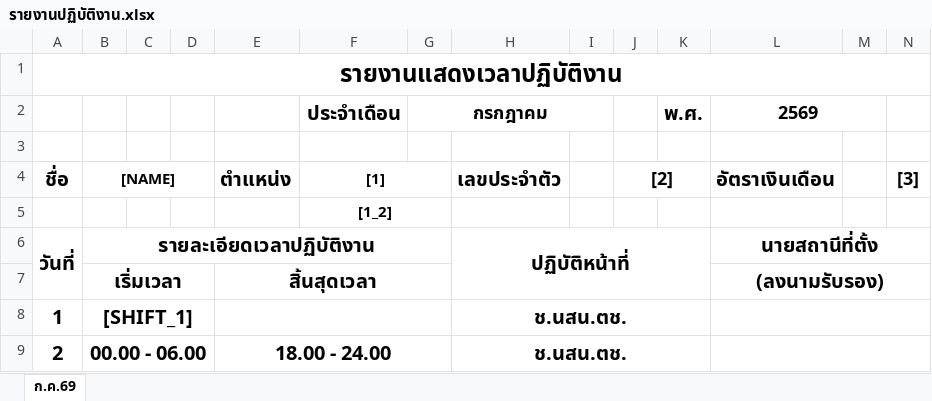
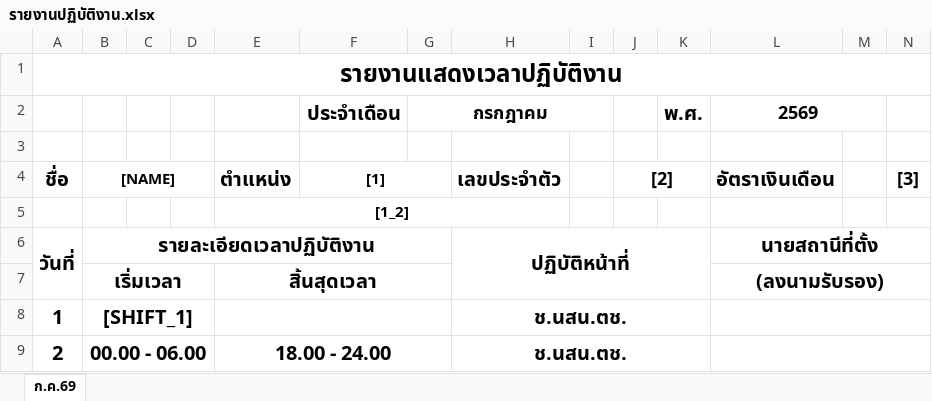
Before and after one commit to jpansuwan05/srt-timesheet-app, an Excel workbook: รายงานปฏิบัติงาน.xlsx, sheet ก.ค.69, drawn as a sheet; only a part is shown; values as stored, in another font and other column widths than the file's, no borders; charts and pictures not drawn; removed rows and columns are numbered as before the commit, all else as after; rows hold the shown columns only; the diff names each change by its address in the sheet, - before the commit and + after, or states it on an @@ line.

```diff
--- a/รายงานปฏิบัติงาน.xlsx (sheet ก.ค.69)
+++ b/รายงานปฏิบัติงาน.xlsx (sheet ก.ค.69)
-row 5:  |  |  |  |  | [1_2]
+row 5:  |  |  |  | [1_2]
```
Also changed, not shown: ใบ177 Update.xlsx.
